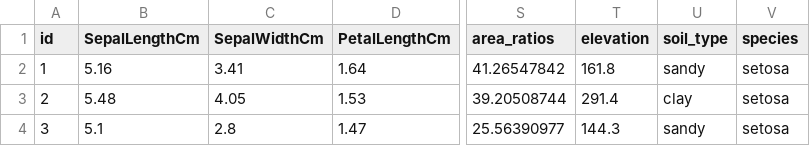
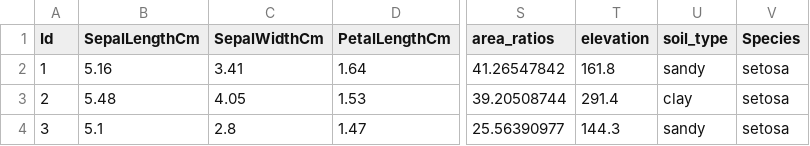
Before and after one commit to okcalex/project2, a CSV file: iris1200.csv, drawn as a sheet; only a part is shown, gaps mark what is left out; the diff names each change by its address in the sheet, - before the commit and + after, or states it on an @@ line.

Commit message:
Update iris1200.csv

```diff
--- a/iris1200.csv
+++ b/iris1200.csv
-A1: id
+A1: Id
-V1: species
+V1: Species
```
